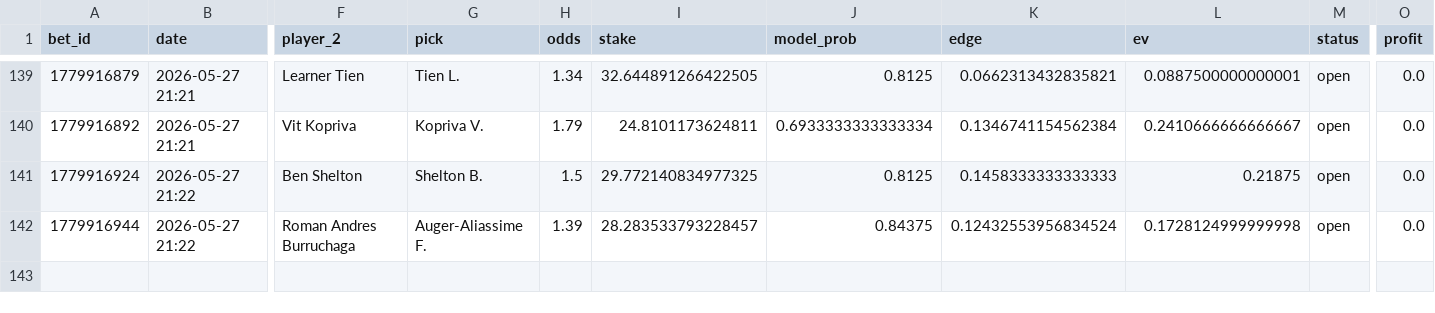
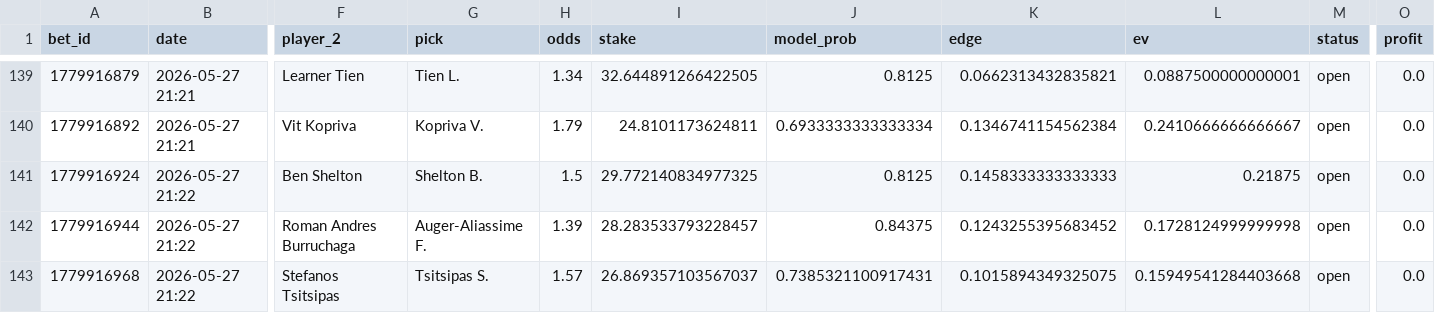
Before and after one commit to narvall018/tennis_modele, a CSV file: bets/users/narvall018/tennis/bets.csv, drawn as a sheet; only a part is shown, gaps mark what is left out; rows hold the shown columns only; the diff names each change by its address in the sheet, - before the commit and + after, or states it on an @@ line.

Commit message:
chore: update bets/users/narvall018/tennis/bets.csv

```diff
--- a/bets/users/narvall018/tennis/bets.csv
+++ b/bets/users/narvall018/tennis/bets.csv
-K142 (edge): 0.12432553956834524
+K142 (edge): 0.1243255395683452
+row 143: 1779916968 | 2026-05-27 21:22 | Stefanos Tsitsipas | Tsitsipas S. | 1.57 | 26.869357103567037 | 0.7385321100917431 | 0.1015894349325075 | 0.15949541284403668 | open | 0.0
```
